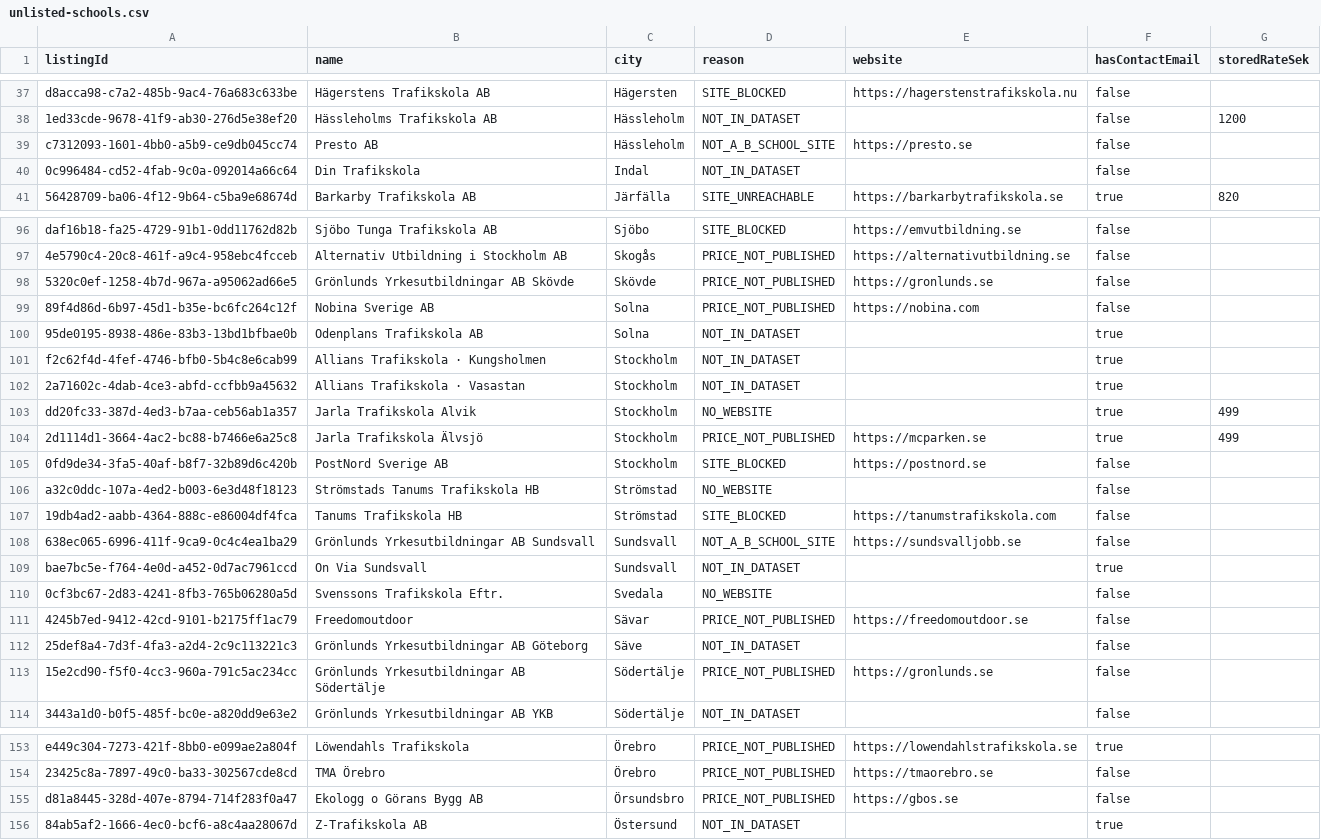
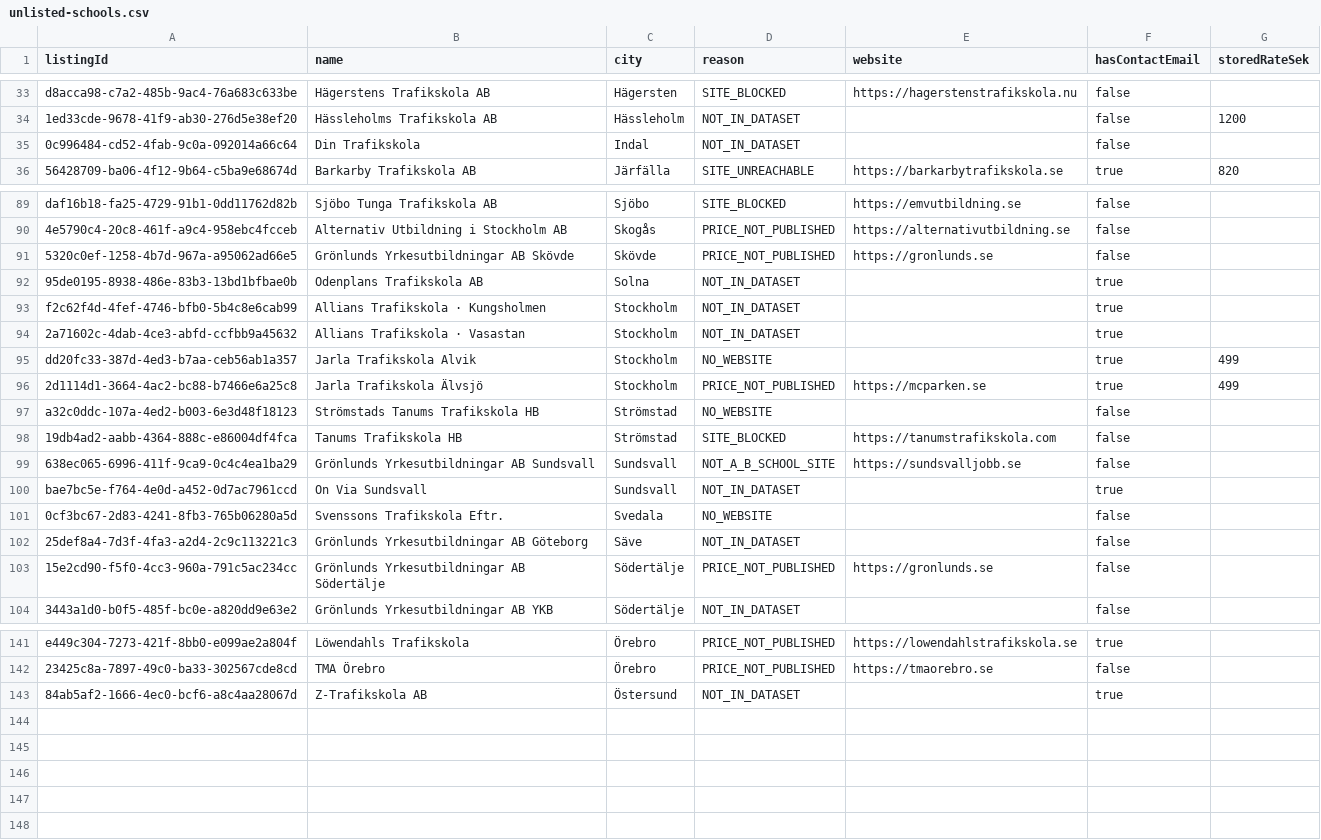
Before and after one commit to RookieProgrammer45/korprivat, a CSV file: data/school-prices/unlisted-schools.csv, drawn as a sheet; only a part is shown, gaps mark what is left out; the diff covers the shown part only; the diff names each change by its address in the sheet, - before the commit and + after, or states it on an @@ line.

```diff
--- a/data/school-prices/unlisted-schools.csv
+++ b/data/school-prices/unlisted-schools.csv
-row 39: c7312093-1601-4bb0-a5b9-ce9db045cc74 | Presto AB | Hässleholm | NOT_A_B_SCHOOL_SITE | https://presto.se | false
-row 99: 89f4d86d-6b97-45d1-b35e-bc6fc264c12f | Nobina Sverige AB | Solna | PRICE_NOT_PUBLISHED | https://nobina.com | false
-row 105: 0fd9de34-3fa5-40af-b8f7-32b89d6c420b | PostNord Sverige AB | Stockholm | SITE_BLOCKED | https://postnord.se | false
-row 111: 4245b7ed-9412-42cd-9101-b2175ff1ac79 | Freedomoutdoor | Sävar | PRICE_NOT_PUBLISHED | https://freedomoutdoor.se | false
-row 155: d81a8445-328d-407e-8794-714f283f0a47 | Ekologg o Görans Bygg AB | Örsundsbro | PRICE_NOT_PUBLISHED | https://gbos.se | false
```
Also changed, not shown: 8 removed rows elsewhere in this file, data/school-prices/school-prices.csv, 24 other files.
